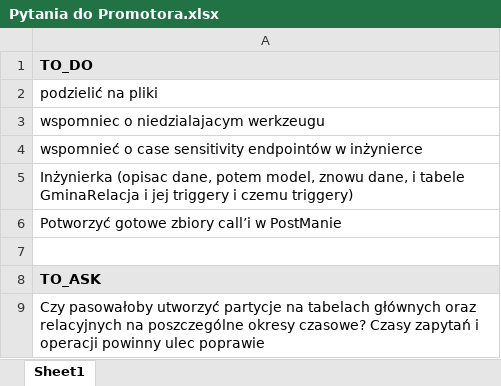
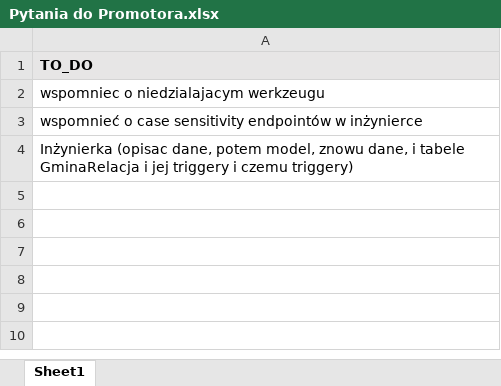
Before and after one commit to bojo240/inzynier, an Excel workbook: Pytania do Promotora.xlsx, sheet Sheet1, drawn as a sheet; values as stored, in another font and other column widths than the file's, no borders; the diff names each change by its address in the sheet, - before the commit and + after, or states it on an @@ line.

```diff
--- a/Pytania do Promotora.xlsx (sheet Sheet1)
+++ b/Pytania do Promotora.xlsx (sheet Sheet1)
-row 2: podzielić na pliki
-row 6: Potworzyć gotowe zbiory call’i w PostManie
-row 7: (empty)
-row 8: TO_ASK
-row 9: Czy pasowałoby utworzyć partycje na tabelach głównych oraz relacyjnych na poszczególne okresy czasowe? Czasy zapytań i operacji powinny ulec poprawie
```
Also changed, not shown: asd.xlsx, 1 other file.
